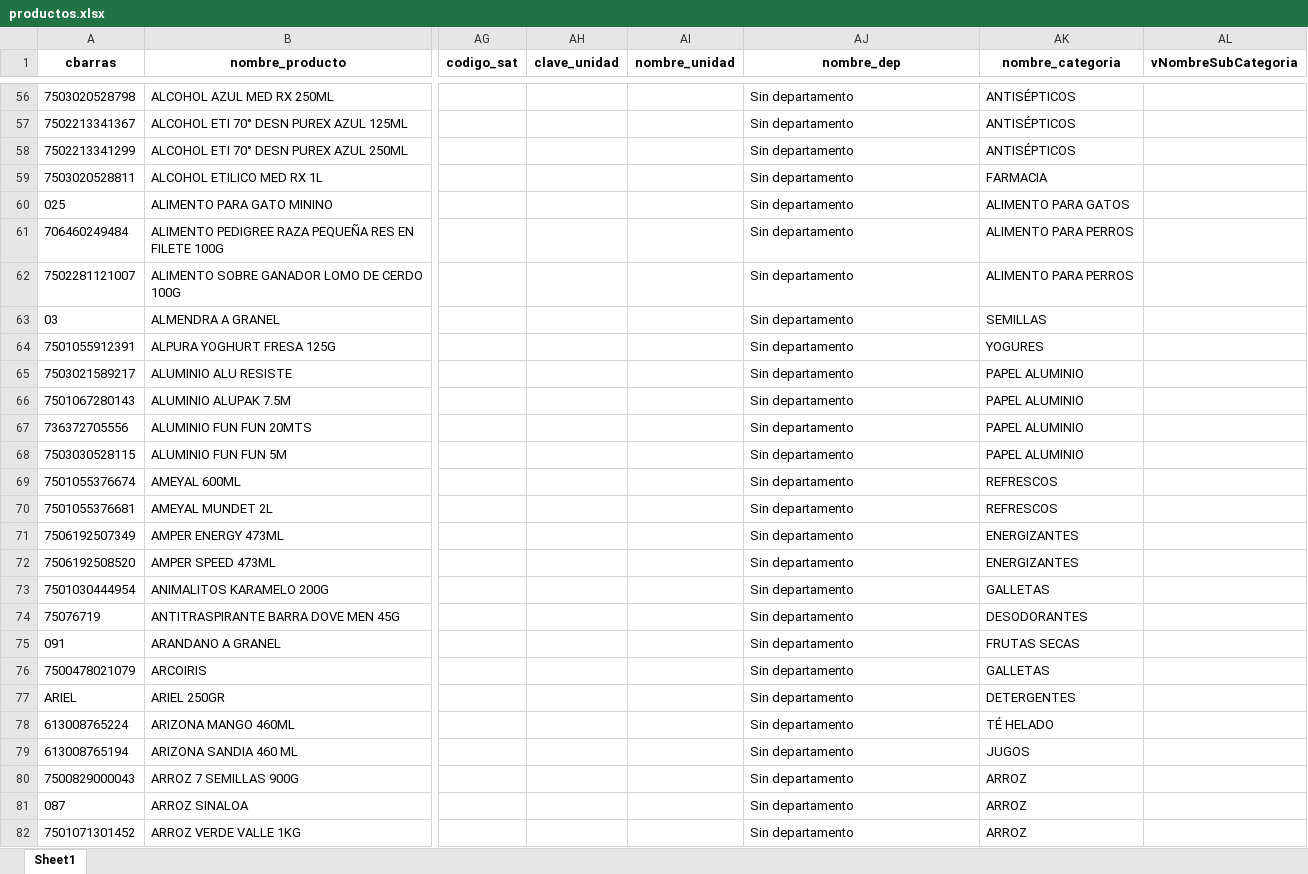
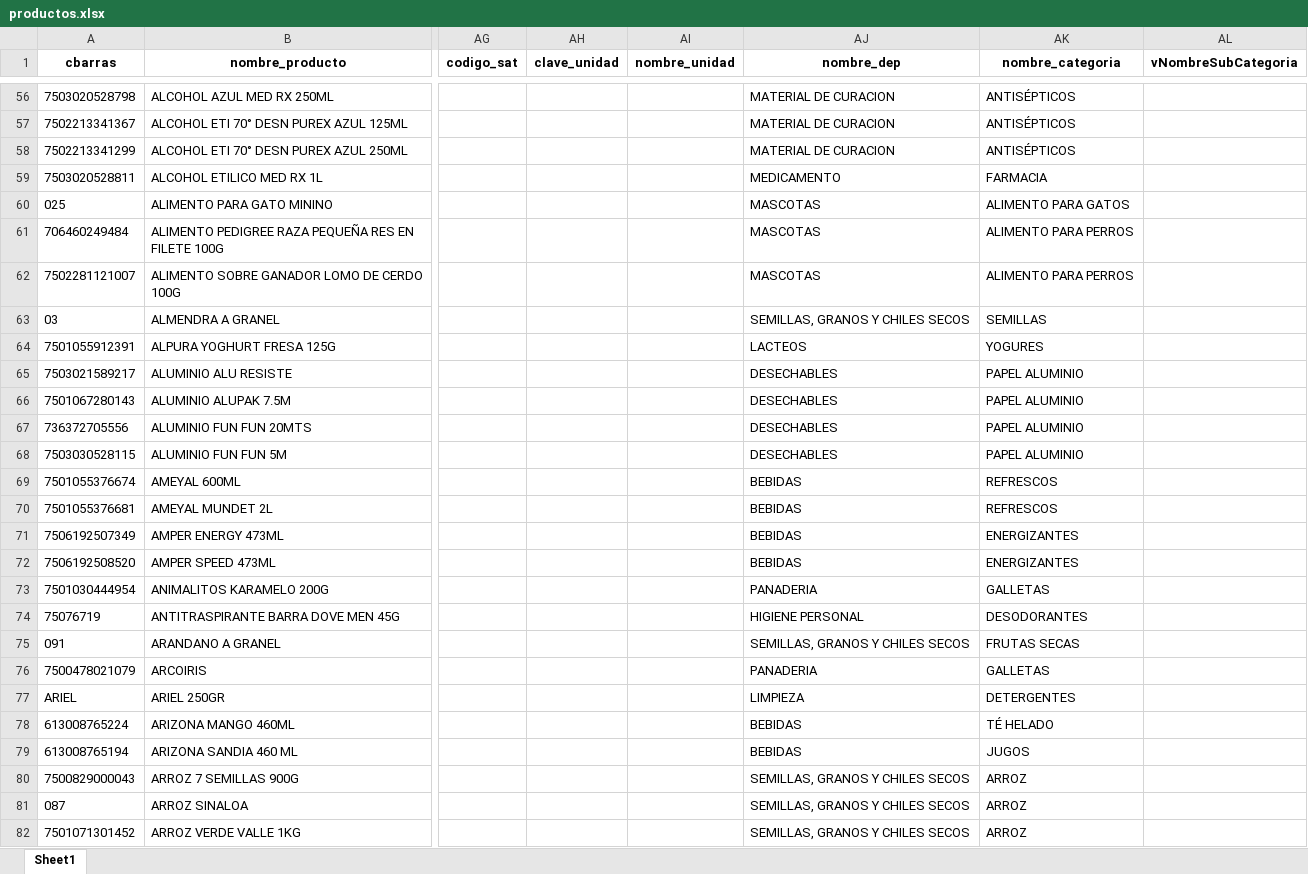
Before and after one commit to summeratmars/abarrotes-soto, an Excel workbook: productos.xlsx, sheet Sheet1, drawn as a sheet; only a part is shown, gaps mark what is left out; values as stored, in another font and other column widths than the file's, no borders; the diff covers the shown part only; the diff names each change by its address in the sheet, - before the commit and + after, or states it on an @@ line.

```diff
--- a/productos.xlsx (sheet Sheet1)
+++ b/productos.xlsx (sheet Sheet1)
-AJ56:AJ58 (nombre_dep): Sin departamento
+AJ56:AJ58 (nombre_dep): MATERIAL DE CURACION
-AJ59 (nombre_dep): Sin departamento
+AJ59 (nombre_dep): MEDICAMENTO
-AJ60:AJ62 (nombre_dep): Sin departamento
+AJ60:AJ62 (nombre_dep): MASCOTAS
-AJ63 (nombre_dep): Sin departamento
+AJ63 (nombre_dep): SEMILLAS, GRANOS Y CHILES SECOS
-AJ64 (nombre_dep): Sin departamento
+AJ64 (nombre_dep): LACTEOS
-AJ65:AJ68 (nombre_dep): Sin departamento
+AJ65:AJ68 (nombre_dep): DESECHABLES
-AJ69:AJ72 (nombre_dep): Sin departamento
+AJ69:AJ72 (nombre_dep): BEBIDAS
-AJ73 (nombre_dep): Sin departamento
+AJ73 (nombre_dep): PANADERIA
-AJ74 (nombre_dep): Sin departamento
+AJ74 (nombre_dep): HIGIENE PERSONAL
-AJ75 (nombre_dep): Sin departamento
+AJ75 (nombre_dep): SEMILLAS, GRANOS Y CHILES SECOS
-AJ76 (nombre_dep): Sin departamento
+AJ76 (nombre_dep): PANADERIA
-AJ77 (nombre_dep): Sin departamento
+AJ77 (nombre_dep): LIMPIEZA
-AJ78:AJ79 (nombre_dep): Sin departamento
+AJ78:AJ79 (nombre_dep): BEBIDAS
-AJ80:AJ82 (nombre_dep): Sin departamento
+AJ80:AJ82 (nombre_dep): SEMILLAS, GRANOS Y CHILES SECOS
```
Also changed, not shown: 1633 edited cells elsewhere in this sheet.
